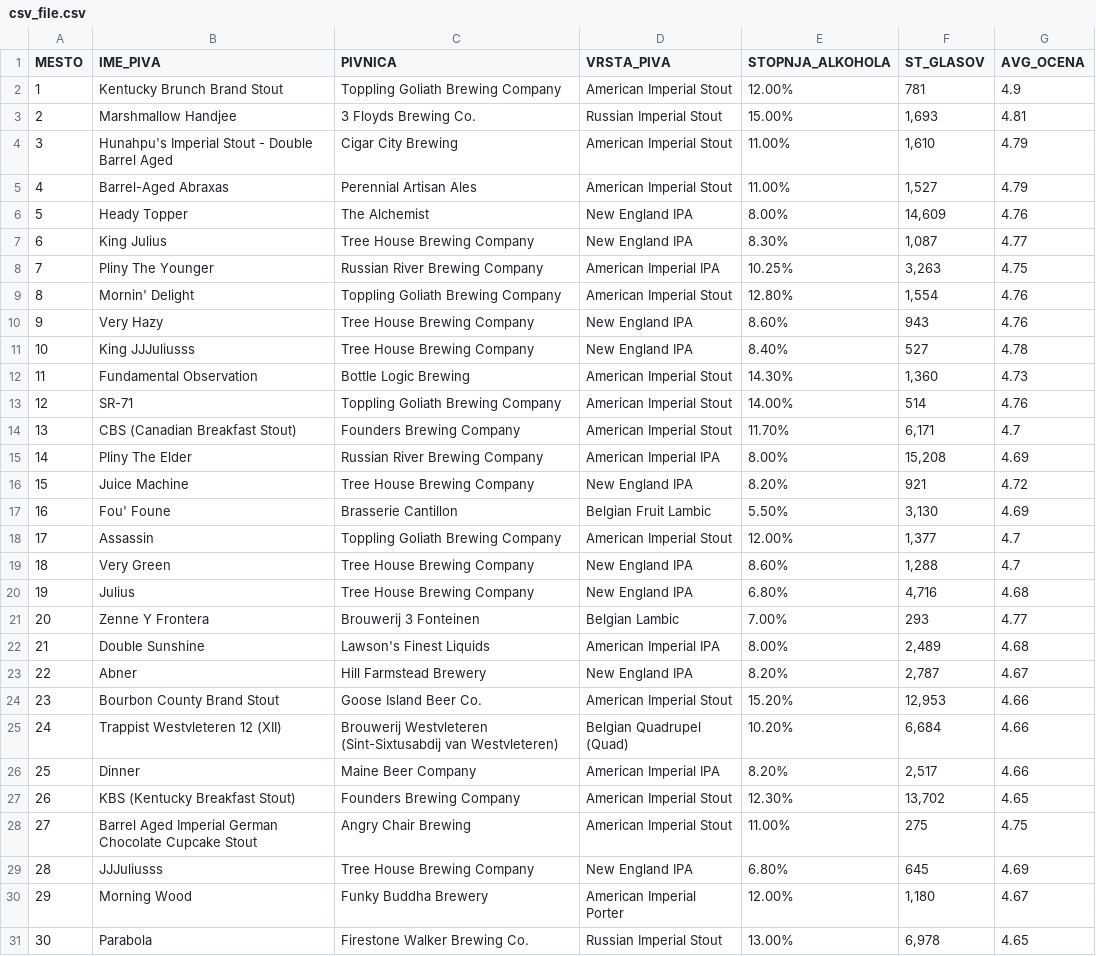
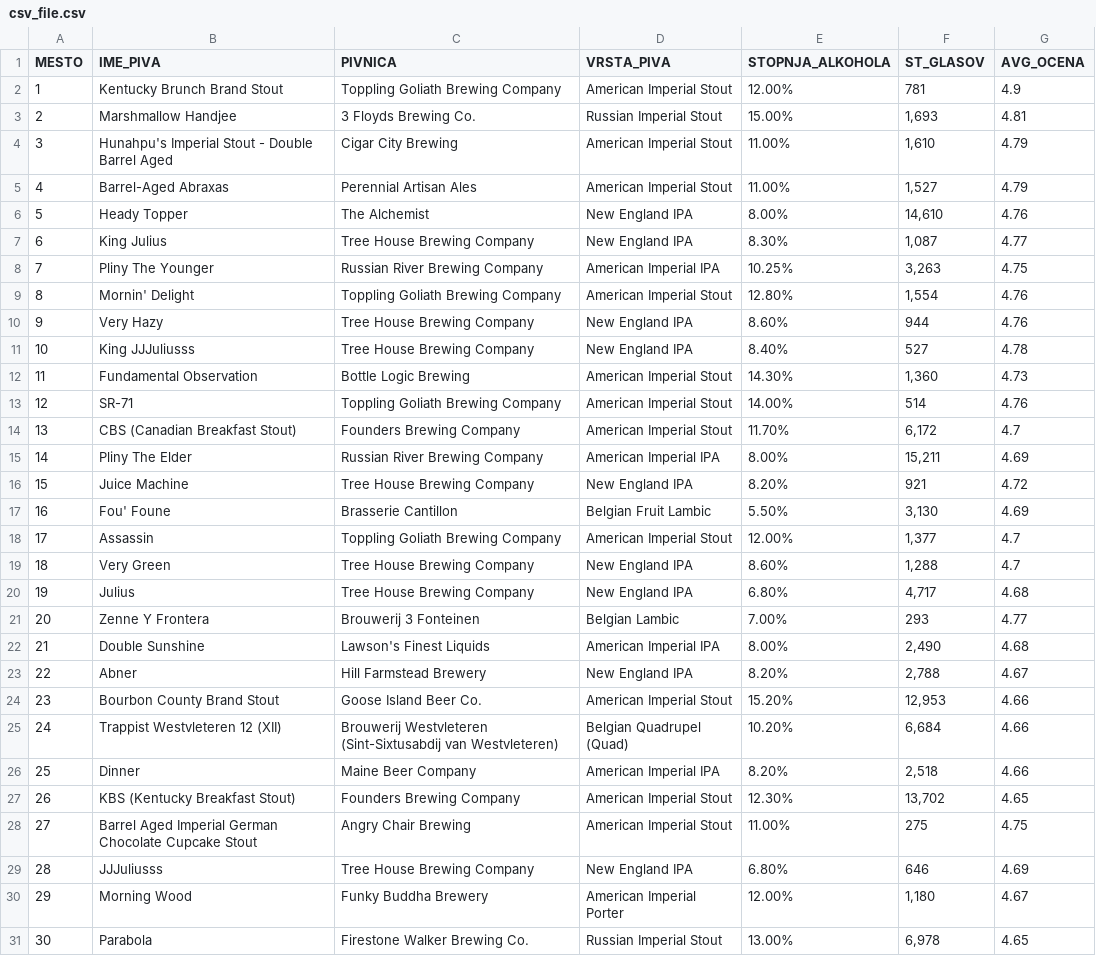
Before and after one commit to nkovacic99/beer_ratings, a CSV file: csv_file.csv, drawn as a sheet; only a part is shown; the diff covers the shown part only.

```diff
--- a/csv_file.csv
+++ b/csv_file.csv
@@ -5,3 +5,3 @@ MESTO,IME_PIVA,PIVNICA,VRSTA_PIVA,STOPNJA_ALKOHOLA,ST_GLASOV,AVG_OCENA
 4,Barrel-Aged Abraxas,Perennial Artisan Ales,American Imperial Stout,11.00%,"1,527",4.79
-5,Heady Topper,The Alchemist,New England IPA,8.00%,"14,609",4.76
+5,Heady Topper,The Alchemist,New England IPA,8.00%,"14,610",4.76
 6,King Julius,Tree House Brewing Company,New England IPA,8.30%,"1,087",4.77
@@ -9,3 +9,3 @@ MESTO,IME_PIVA,PIVNICA,VRSTA_PIVA,STOPNJA_ALKOHOLA,ST_GLASOV,AVG_OCENA
 8,Mornin' Delight,Toppling Goliath Brewing Company,American Imperial Stout,12.80%,"1,554",4.76
-9,Very Hazy,Tree House Brewing Company,New England IPA,8.60%,943,4.76
+9,Very Hazy,Tree House Brewing Company,New England IPA,8.60%,944,4.76
 10,King JJJuliusss,Tree House Brewing Company,New England IPA,8.40%,527,4.78
@@ -13,4 +13,4 @@ MESTO,IME_PIVA,PIVNICA,VRSTA_PIVA,STOPNJA_ALKOHOLA,ST_GLASOV,AVG_OCENA
 12,SR-71,Toppling Goliath Brewing Company,American Imperial Stout,14.00%,514,4.76
-13,CBS (Canadian Breakfast Stout),Founders Brewing Company,American Imperial Stout,11.70%,"6,171",4.7
-14,Pliny The Elder,Russian River Brewing Company,American Imperial IPA,8.00%,"15,208",4.69
+13,CBS (Canadian Breakfast Stout),Founders Brewing Company,American Imperial Stout,11.70%,"6,172",4.7
+14,Pliny The Elder,Russian River Brewing Company,American Imperial IPA,8.00%,"15,211",4.69
 15,Juice Machine,Tree House Brewing Company,New England IPA,8.20%,921,4.72
@@ -19,12 +19,12 @@ MESTO,IME_PIVA,PIVNICA,VRSTA_PIVA,STOPNJA_ALKOHOLA,ST_GLASOV,AVG_OCENA
 18,Very Green,Tree House Brewing Company,New England IPA,8.60%,"1,288",4.7
-19,Julius,Tree House Brewing Company,New England IPA,6.80%,"4,716",4.68
+19,Julius,Tree House Brewing Company,New England IPA,6.80%,"4,717",4.68
 20,Zenne Y Frontera,Brouwerij 3 Fonteinen,Belgian Lambic,7.00%,293,4.77
-21,Double Sunshine,Lawson's Finest Liquids,American Imperial IPA,8.00%,"2,489",4.68
-22,Abner,Hill Farmstead Brewery,New England IPA,8.20%,"2,787",4.67
+21,Double Sunshine,Lawson's Finest Liquids,American Imperial IPA,8.00%,"2,490",4.68
+22,Abner,Hill Farmstead Brewery,New England IPA,8.20%,"2,788",4.67
 23,Bourbon County Brand Stout,Goose Island Beer Co.,American Imperial Stout,15.20%,"12,953",4.66
 24,Trappist Westvleteren 12 (XII),Brouwerij Westvleteren (Sint-Sixtusabdij van Westvleteren),Belgian Quadrupel (Quad),10.20%,"6,684",4.66
-25,Dinner,Maine Beer Company,American Imperial IPA,8.20%,"2,517",4.66
+25,Dinner,Maine Beer Company,American Imperial IPA,8.20%,"2,518",4.66
 26,KBS (Kentucky Breakfast Stout),Founders Brewing Company,American Imperial Stout,12.30%,"13,702",4.65
 27,Barrel Aged Imperial German Chocolate Cupcake Stout,Angry Chair Brewing,American Imperial Stout,11.00%,275,4.75
-28,JJJuliusss,Tree House Brewing Company,New England IPA,6.80%,645,4.69
+28,JJJuliusss,Tree House Brewing Company,New England IPA,6.80%,646,4.69
 29,Morning Wood,Funky Buddha Brewery,American Imperial Porter,12.00%,"1,180",4.67
```
Also changed, not shown: 2 added rows, 2 removed rows and 29 edited cells elsewhere in this file, 1 other file.
